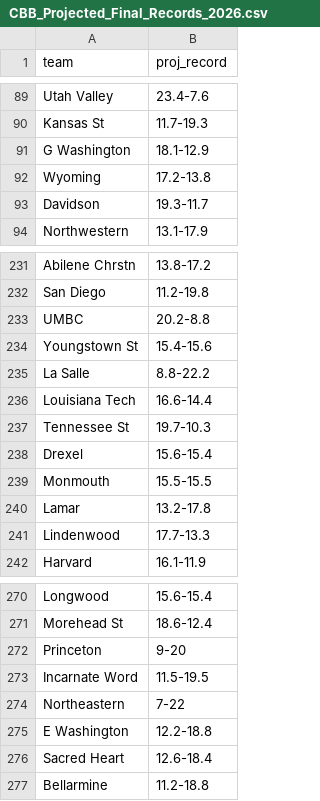
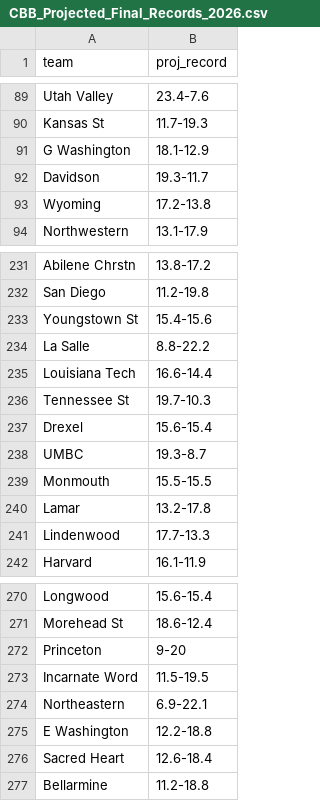
Before and after one commit to lukecassada05-eng/lukecassada.github.io, a CSV file: CBB/data/CBB_Projected_Final_Records_2026.csv, drawn as a sheet; only a part is shown, gaps mark what is left out; the diff covers the shown part only.

```diff
--- a/CBB/data/CBB_Projected_Final_Records_2026.csv
+++ b/CBB/data/CBB_Projected_Final_Records_2026.csv
@@ -91,4 +91,4 @@ Kansas St,11.7-19.3
 G Washington,18.1-12.9
+Davidson,19.3-11.7
 Wyoming,17.2-13.8
-Davidson,19.3-11.7
 Northwestern,13.1-17.9
@@ -232,3 +232,2 @@ Abilene Chrstn,13.8-17.2
 San Diego,11.2-19.8
-UMBC,20.2-8.8
 Youngstown St,15.4-15.6
@@ -238,2 +237,3 @@ Tennessee St,19.7-10.3
 Drexel,15.6-15.4
+UMBC,19.3-8.7
 Monmouth,15.5-15.5
@@ -273,3 +273,3 @@ Princeton,9-20
 Incarnate Word,11.5-19.5
-Northeastern,7-22
+Northeastern,6.9-22.1
 E Washington,12.2-18.8
```
Also changed, not shown: 9 added rows, 9 removed rows and 2 edited cells elsewhere in this file, CBB/data/CBB_Elo_Future_Game_Predictions.csv, CBB/data/CBB_Projected_Records_SOS_2026.csv.
